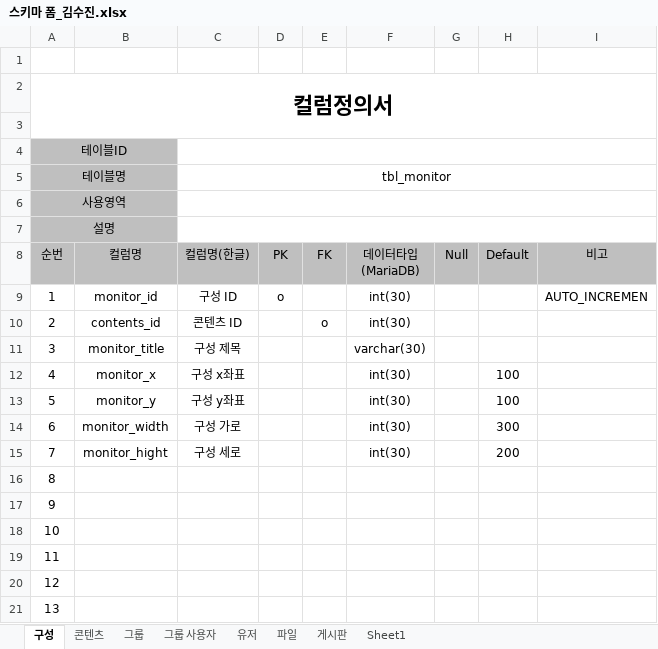
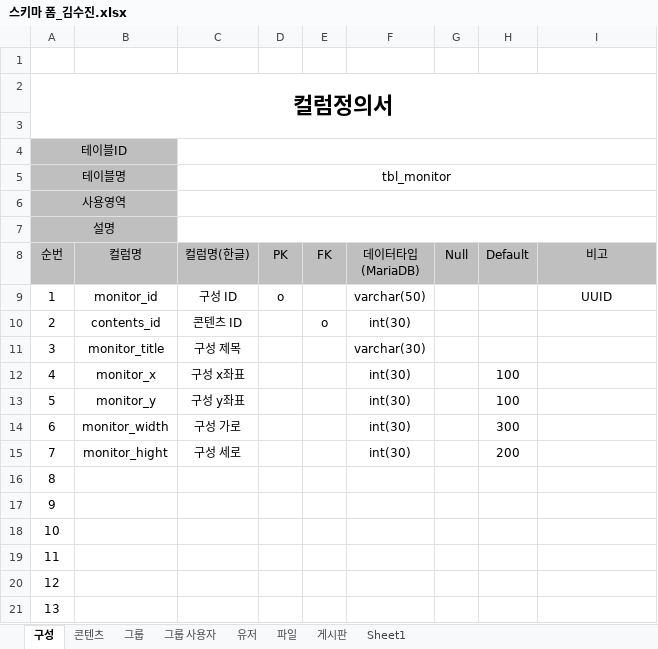
Before and after one commit to sujin9335/ERD, an Excel workbook: 스키마 폼_김수진.xlsx, sheet 구성, drawn as a sheet; values as stored, in another font and other column widths than the file's, no borders; the diff names each change by its address in the sheet, - before the commit and + after, or states it on an @@ line.

```diff
--- a/스키마 폼_김수진.xlsx (sheet 구성)
+++ b/스키마 폼_김수진.xlsx (sheet 구성)
-F9 (데이터타입 (MariaDB)): int(30)
+F9 (데이터타입 (MariaDB)): varchar(50)
-I9 (비고): AUTO_INCREMEN
+I9 (비고): UUID
```
Also changed, not shown: sheet 콘텐츠, 4 other files.
